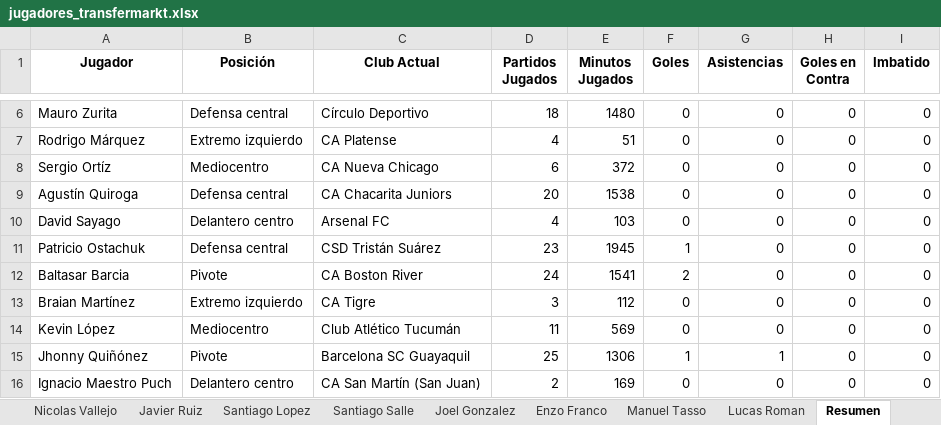
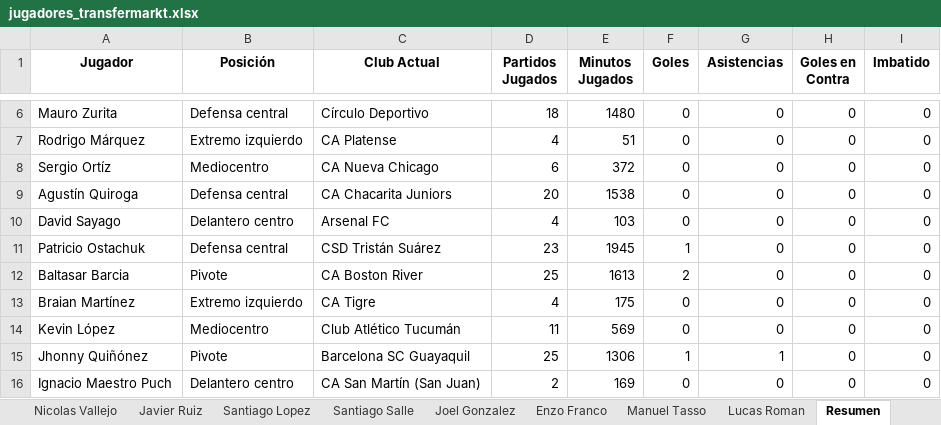
Before and after one commit to Independiente7L/infoavellared, an Excel workbook: jugadores_transfermarkt.xlsx, sheet Resumen, drawn as a sheet; only a part is shown, gaps mark what is left out; values as stored, in another font and other column widths than the file's, no borders; the diff names each change by its address in the sheet, - before the commit and + after, or states it on an @@ line.

```diff
--- a/jugadores_transfermarkt.xlsx (sheet Resumen)
+++ b/jugadores_transfermarkt.xlsx (sheet Resumen)
-D12 (Partidos Jugados): 24
+D12 (Partidos Jugados): 25
-E12 (Minutos Jugados): 1541
+E12 (Minutos Jugados): 1613
-D13 (Partidos Jugados): 3
+D13 (Partidos Jugados): 4
-E13 (Minutos Jugados): 112
+E13 (Minutos Jugados): 175
```
Also changed, not shown: sheet Baltasar Barcia, sheet Braian Martinez, proximos_partidos.xlsx, tm_completo.xlsx, 5 other files.
